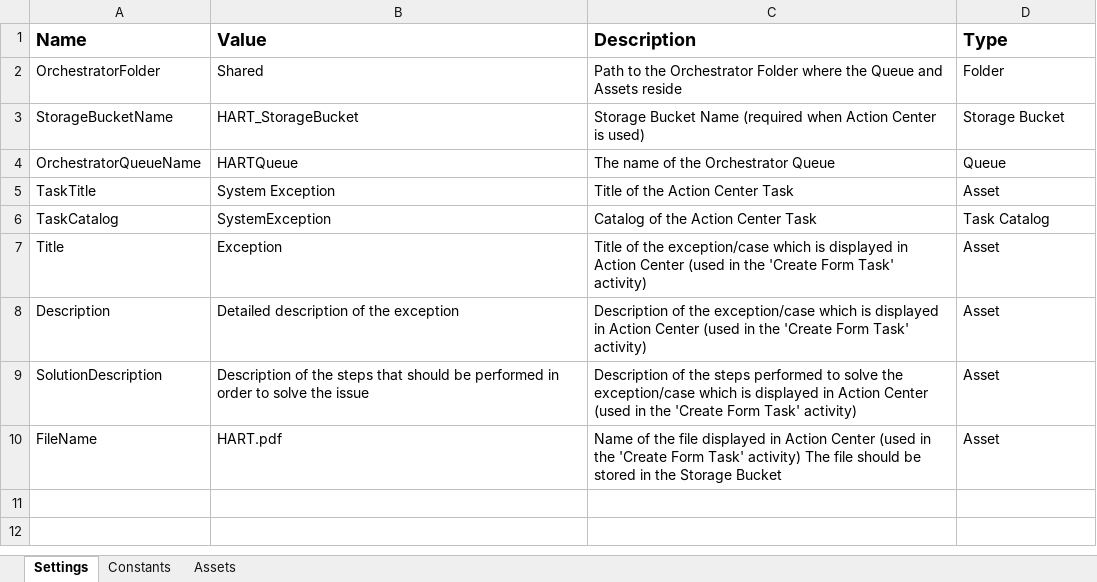
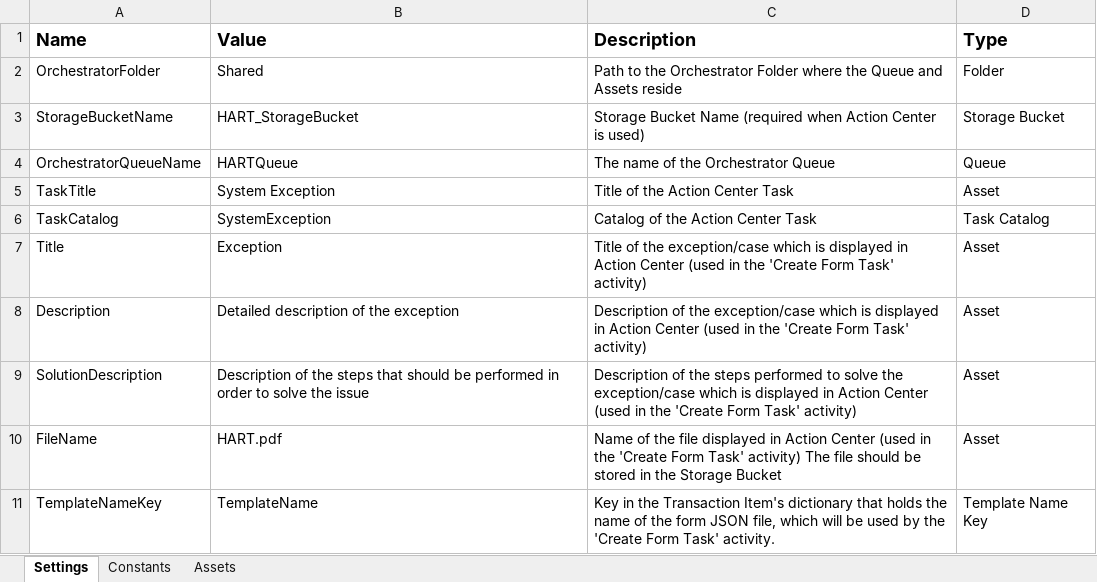
Before and after one commit to UiPath-Services/StudioTemplates, an Excel workbook: HumanAssistedResolutionTemplate/contentFiles/any/any/pt0/VisualBasic/Data/Config.xlsx, sheet Settings, drawn as a sheet; values as stored, in another font and other column widths than the file's, no borders; the diff names each change by its address in the sheet, - before the commit and + after, or states it on an @@ line.

```diff
--- a/HumanAssistedResolutionTemplate/contentFiles/any/any/pt0/VisualBasic/Data/Config.xlsx (sheet Settings)
+++ b/HumanAssistedResolutionTemplate/contentFiles/any/any/pt0/VisualBasic/Data/Config.xlsx (sheet Settings)
+row 11: TemplateNameKey | TemplateName | Key in the Transaction Item's dictionary that holds the name of the form JSON file, which will be used by the 'Create Form Task' activity. | Template Name Key
```
Also changed, not shown: sheet Constants, 8 other files.
